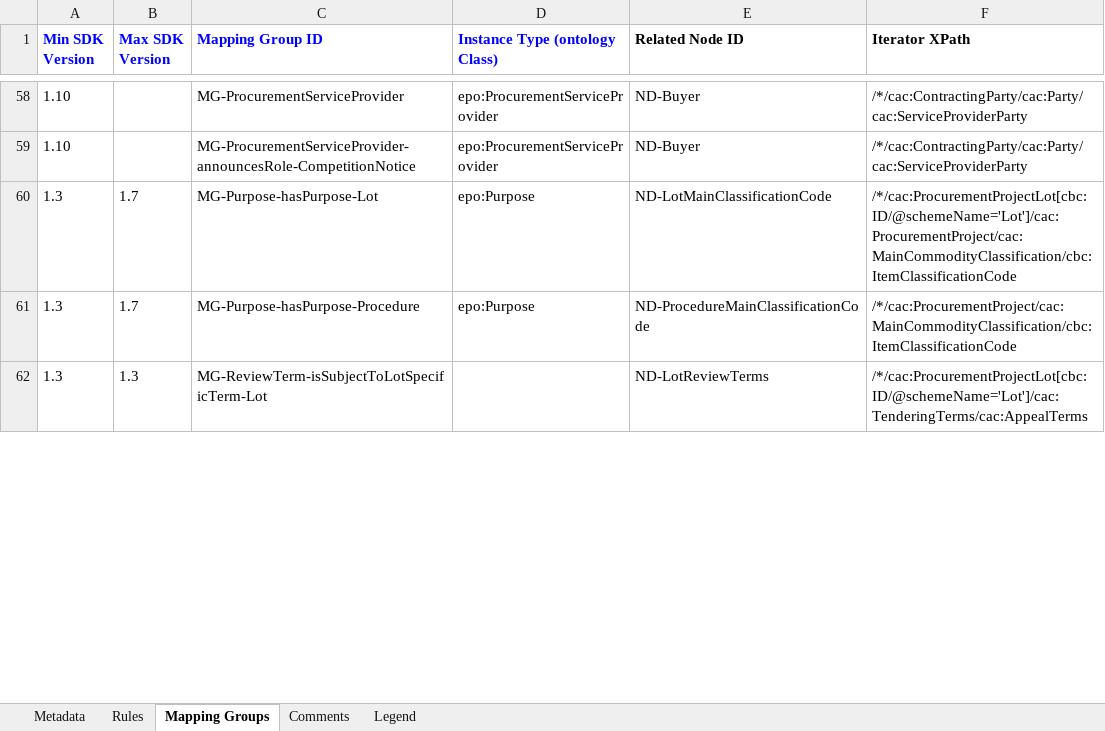
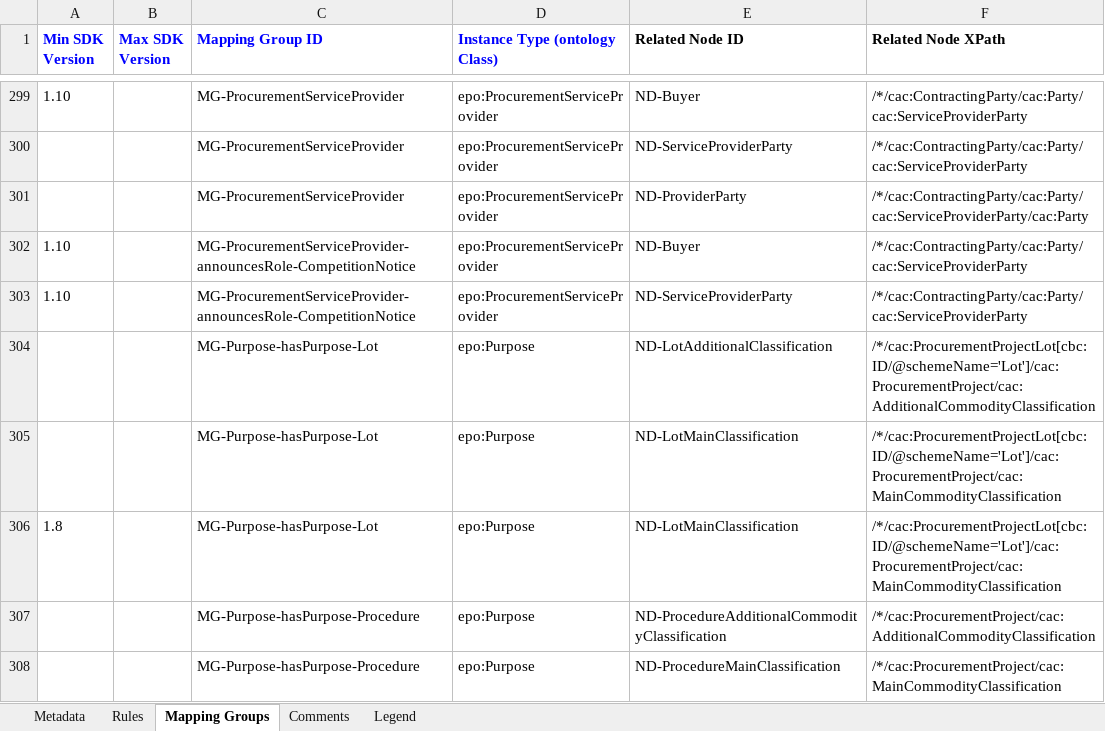
Before and after one commit to meaningfy-ws/eforms-mapping-artefacts, an Excel workbook: mappings/package_cn_v1.10/transformation/conceptual_mappings.xlsx, sheet Mapping Groups, drawn as a sheet; only a part is shown, gaps mark what is left out; values as stored, in another font and other column widths than the file's, no borders; charts and pictures not drawn; removed rows and columns are numbered as before the commit, all else as after; the diff covers the shown part only; the diff names each change by its address in the sheet, - before the commit and + after, or states it on an @@ line.

```diff
--- a/mappings/package_cn_v1.10/transformation/conceptual_mappings.xlsx (sheet Mapping Groups)
+++ b/mappings/package_cn_v1.10/transformation/conceptual_mappings.xlsx (sheet Mapping Groups)
-F1: Iterator XPath
+F1: Related Node XPath
+row 300:  |  | MG-ProcurementServiceProvider | epo:ProcurementServiceProvider | ND-ServiceProviderParty | /*/cac:ContractingParty/cac:Party/cac:ServiceProviderParty
+row 301:  |  | MG-ProcurementServiceProvider | epo:ProcurementServiceProvider | ND-ProviderParty | /*/cac:ContractingParty/cac:Party/cac:ServiceProviderParty/cac:Party
+row 303: 1.10 |  | MG-ProcurementServiceProvider-announcesRole-CompetitionNotice | epo:ProcurementServiceProvider | ND-ServiceProviderParty | /*/cac:ContractingParty/cac:Party/cac:ServiceProviderParty
+row 304:  |  | MG-Purpose-hasPurpose-Lot | epo:Purpose | ND-LotAdditionalClassification | /*/cac:ProcurementProjectLot[cbc:ID/@schemeName='Lot']/cac:ProcurementProject/cac:AdditionalCommodityClassification
-A305 (Min SDK Version): 1.3
+A305 (Min SDK Version): (empty)
-B305 (Max SDK Version): 1.7
+B305 (Max SDK Version): (empty)
-E305 (Related Node ID): ND-LotMainClassificationCode
+E305 (Related Node ID): ND-LotMainClassification
-F305 (Related Node XPath): /*/cac:ProcurementProjectLot[cbc:ID/@schemeName='Lot']/cac:ProcurementProject/cac:MainCommodityClassification/cbc:ItemClassificationCode
+F305 (Related Node XPath): /*/cac:ProcurementProjectLot[cbc:ID/@schemeName='Lot']/cac:ProcurementProject/cac:MainCommodityClassification
+row 306: 1.8 |  | MG-Purpose-hasPurpose-Lot | epo:Purpose | ND-LotMainClassification | /*/cac:ProcurementProjectLot[cbc:ID/@schemeName='Lot']/cac:ProcurementProject/cac:MainCommodityClassification
+row 307:  |  | MG-Purpose-hasPurpose-Procedure | epo:Purpose | ND-ProcedureAdditionalCommodityClassification | /*/cac:ProcurementProject/cac:AdditionalCommodityClassification
-A308 (Min SDK Version): 1.3
+A308 (Min SDK Version): (empty)
-B308 (Max SDK Version): 1.7
+B308 (Max SDK Version): (empty)
-E308 (Related Node ID): ND-ProcedureMainClassificationCode
+E308 (Related Node ID): ND-ProcedureMainClassification
-F308 (Related Node XPath): /*/cac:ProcurementProject/cac:MainCommodityClassification/cbc:ItemClassificationCode
+F308 (Related Node XPath): /*/cac:ProcurementProject/cac:MainCommodityClassification
-row 62: 1.3 | 1.3 | MG-ReviewTerm-isSubjectToLotSpecificTerm-Lot |  | ND-LotReviewTerms | /*/cac:ProcurementProjectLot[cbc:ID/@schemeName='Lot']/cac:TenderingTerms/cac:AppealTerms
```
Also changed, not shown: other rows of this sheet, sheet Rules, sheet Legend, sheet Metadata, charts or pictures, mappings/package_cn_v1.3/transformation/conceptual_mappings.xlsx, mappings/package_cn_v1.6/transformation/conceptual_mappings.xlsx, 6 other files.
